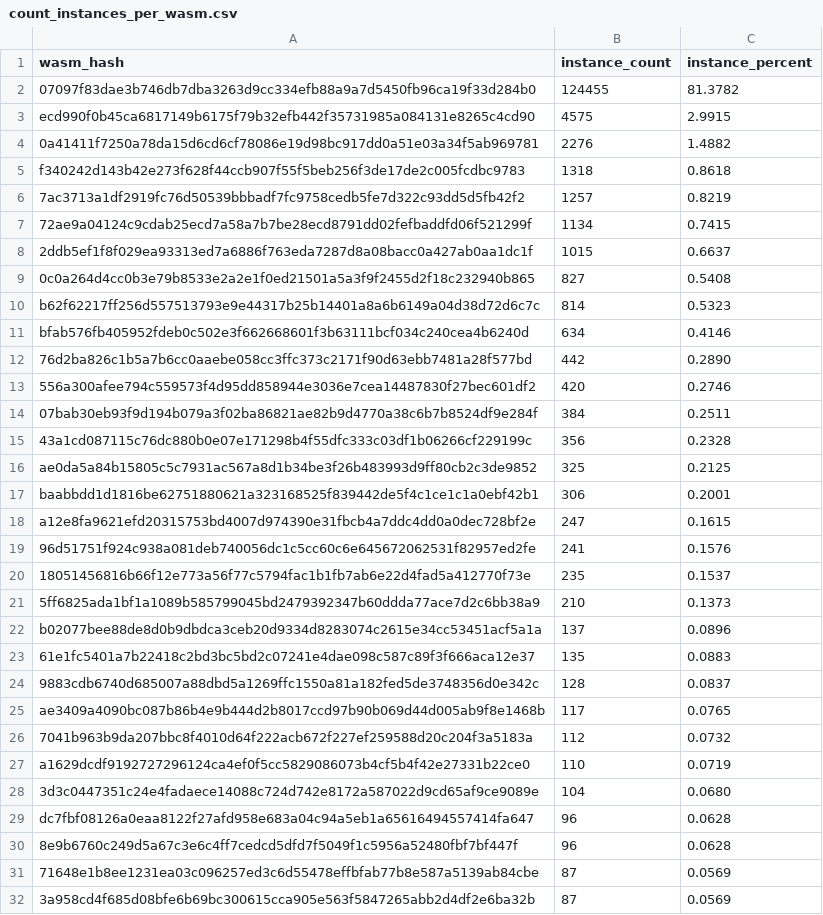
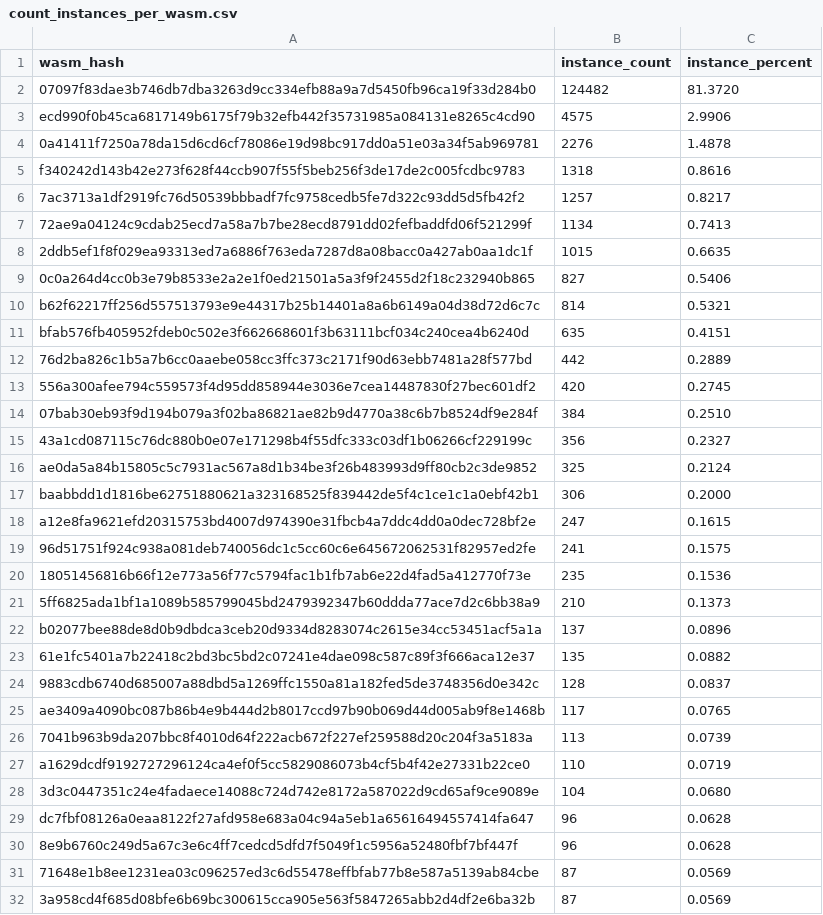
Before and after one commit to stellar-experimental/contract-wasms, a CSV file: analysis/count_instances_per_wasm.csv, drawn as a sheet; only a part is shown; the diff covers the shown part only.

```diff
--- a/analysis/count_instances_per_wasm.csv
+++ b/analysis/count_instances_per_wasm.csv
@@ -1,27 +1,27 @@
 wasm_hash,instance_count,instance_percent
-"07097f83dae3b746db7dba3263d9cc334efb88a9a7d5450fb96ca19f33d284b0",124455,81.3782
-"ecd990f0b45ca6817149b6175f79b32efb442f35731985a084131e8265c4cd90",4575,2.9915
-"0a41411f7250a78da15d6cd6cf78086e19d98bc917dd0a51e03a34f5ab969781",2276,1.4882
-"f340242d143b42e273f628f44ccb907f55f5beb256f3de17de2c005fcdbc9783",1318,0.8618
-"7ac3713a1df2919fc76d50539bbbadf7fc9758cedb5fe7d322c93dd5d5fb42f2",1257,0.8219
-"72ae9a04124c9cdab25ecd7a58a7b7be28ecd8791dd02fefbaddfd06f521299f",1134,0.7415
-"2ddb5ef1f8f029ea93313ed7a6886f763eda7287d8a08bacc0a427ab0aa1dc1f",1015,0.6637
-"0c0a264d4cc0b3e79b8533e2a2e1f0ed21501a5a3f9f2455d2f18c232940b865",827,0.5408
-"b62f62217ff256d557513793e9e44317b25b14401a8a6b6149a04d38d72d6c7c",814,0.5323
-"bfab576fb405952fdeb0c502e3f662668601f3b63111bcf034c240cea4b6240d",634,0.4146
-"76d2ba826c1b5a7b6cc0aaebe058cc3ffc373c2171f90d63ebb7481a28f577bd",442,0.2890
-"556a300afee794c559573f4d95dd858944e3036e7cea14487830f27bec601df2",420,0.2746
-"07bab30eb93f9d194b079a3f02ba86821ae82b9d4770a38c6b7b8524df9e284f",384,0.2511
-"43a1cd087115c76dc880b0e07e171298b4f55dfc333c03df1b06266cf229199c",356,0.2328
-"ae0da5a84b15805c5c7931ac567a8d1b34be3f26b483993d9ff80cb2c3de9852",325,0.2125
-"baabbdd1d1816be62751880621a323168525f839442de5f4c1ce1c1a0ebf42b1",306,0.2001
+"07097f83dae3b746db7dba3263d9cc334efb88a9a7d5450fb96ca19f33d284b0",124482,81.3720
+"ecd990f0b45ca6817149b6175f79b32efb442f35731985a084131e8265c4cd90",4575,2.9906
+"0a41411f7250a78da15d6cd6cf78086e19d98bc917dd0a51e03a34f5ab969781",2276,1.4878
+"f340242d143b42e273f628f44ccb907f55f5beb256f3de17de2c005fcdbc9783",1318,0.8616
+"7ac3713a1df2919fc76d50539bbbadf7fc9758cedb5fe7d322c93dd5d5fb42f2",1257,0.8217
+"72ae9a04124c9cdab25ecd7a58a7b7be28ecd8791dd02fefbaddfd06f521299f",1134,0.7413
+"2ddb5ef1f8f029ea93313ed7a6886f763eda7287d8a08bacc0a427ab0aa1dc1f",1015,0.6635
+"0c0a264d4cc0b3e79b8533e2a2e1f0ed21501a5a3f9f2455d2f18c232940b865",827,0.5406
+"b62f62217ff256d557513793e9e44317b25b14401a8a6b6149a04d38d72d6c7c",814,0.5321
+"bfab576fb405952fdeb0c502e3f662668601f3b63111bcf034c240cea4b6240d",635,0.4151
+"76d2ba826c1b5a7b6cc0aaebe058cc3ffc373c2171f90d63ebb7481a28f577bd",442,0.2889
+"556a300afee794c559573f4d95dd858944e3036e7cea14487830f27bec601df2",420,0.2745
+"07bab30eb93f9d194b079a3f02ba86821ae82b9d4770a38c6b7b8524df9e284f",384,0.2510
+"43a1cd087115c76dc880b0e07e171298b4f55dfc333c03df1b06266cf229199c",356,0.2327
+"ae0da5a84b15805c5c7931ac567a8d1b34be3f26b483993d9ff80cb2c3de9852",325,0.2124
+"baabbdd1d1816be62751880621a323168525f839442de5f4c1ce1c1a0ebf42b1",306,0.2000
 "a12e8fa9621efd20315753bd4007d974390e31fbcb4a7ddc4dd0a0dec728bf2e",247,0.1615
-"96d51751f924c938a081deb740056dc1c5cc60c6e645672062531f82957ed2fe",241,0.1576
-"18051456816b66f12e773a56f77c5794fac1b1fb7ab6e22d4fad5a412770f73e",235,0.1537
+"96d51751f924c938a081deb740056dc1c5cc60c6e645672062531f82957ed2fe",241,0.1575
+"18051456816b66f12e773a56f77c5794fac1b1fb7ab6e22d4fad5a412770f73e",235,0.1536
 "5ff6825ada1bf1a1089b585799045bd2479392347b60ddda77ace7d2c6bb38a9",210,0.1373
 "b02077bee88de8d0b9dbdca3ceb20d9334d8283074c2615e34cc53451acf5a1a",137,0.0896
-"61e1fc5401a7b22418c2bd3bc5bd2c07241e4dae098c587c89f3f666aca12e37",135,0.0883
+"61e1fc5401a7b22418c2bd3bc5bd2c07241e4dae098c587c89f3f666aca12e37",135,0.0882
 "9883cdb6740d685007a88dbd5a1269ffc1550a81a182fed5de3748356d0e342c",128,0.0837
 "ae3409a4090bc087b86b4e9b444d2b8017ccd97b90b069d44d005ab9f8e1468b",117,0.0765
-"7041b963b9da207bbc8f4010d64f222acb672f227ef259588d20c204f3a5183a",112,0.0732
+"7041b963b9da207bbc8f4010d64f222acb672f227ef259588d20c204f3a5183a",113,0.0739
 "a1629dcdf9192727296124ca4ef0f5cc5829086073b4cf5b4f42e27331b22ce0",110,0.0719
```
Also changed, not shown: 8 added rows, 8 removed rows and 8 edited cells elsewhere in this file, analysis/find_error_name_collision_with_sdk_results.csv, analysis/find_sdk_version_results.csv, 15 other files.
